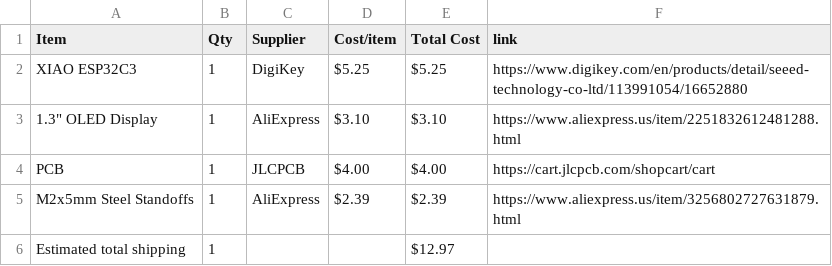
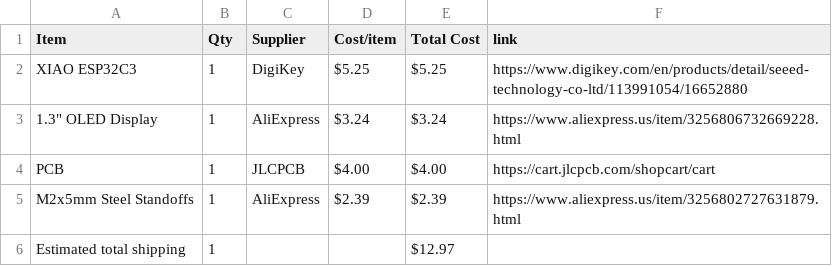
Before and after one commit to araschke001-commits/Weather-Display, a CSV file: BOM.csv, drawn as a sheet.

Commit message:
Sync Weather Display from Half Life

```diff
--- a/BOM.csv
+++ b/BOM.csv
@@ -2,3 +2,3 @@ Item,Qty,Supplier,Cost/item,Total Cost,link
 XIAO ESP32C3,1,DigiKey,$5.25,$5.25,https://www.digikey.com/en/products/detail/seeed-technology-co-ltd/113991054/16652880
-"1.3"" OLED Display",1,AliExpress,$3.10,$3.10,https://www.aliexpress.us/item/2251832612481288.html
+"1.3"" OLED Display",1,AliExpress,$3.24,$3.24,https://www.aliexpress.us/item/3256806732669228.html
 PCB,1,JLCPCB,$4.00,$4.00,https://cart.jlcpcb.com/shopcart/cart
```
